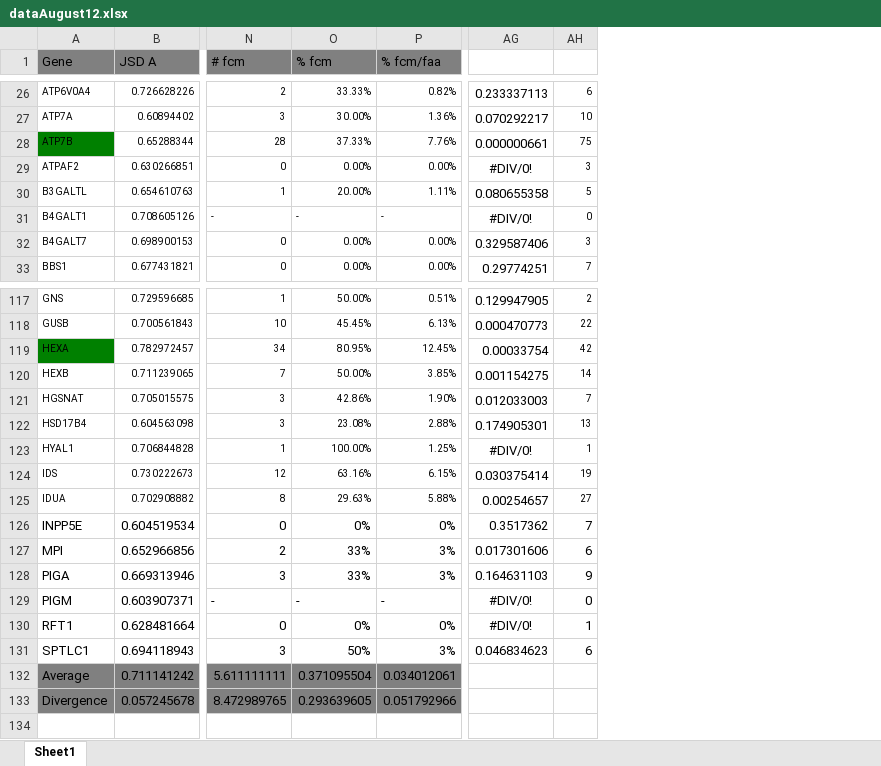
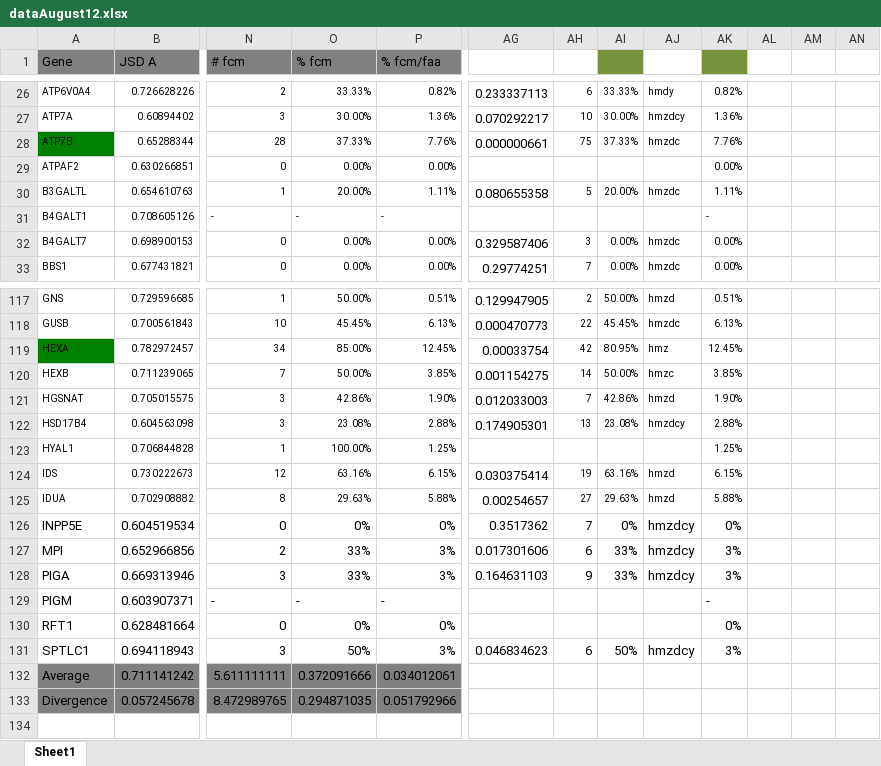
Before and after one commit to materechm/plabData, an Excel workbook: yeast_replaceable_genes/sequences/all_other_mendelian/dataAugust12.xlsx, sheet Sheet1, drawn as a sheet; only a part is shown, gaps mark what is left out; values as stored, in another font and other column widths than the file's, no borders; the diff covers the shown part only; the diff names each change by its address in the sheet, - before the commit and + after, or states it on an @@ line.

```diff
--- a/yeast_replaceable_genes/sequences/all_other_mendelian/dataAugust12.xlsx (sheet Sheet1)
+++ b/yeast_replaceable_genes/sequences/all_other_mendelian/dataAugust12.xlsx (sheet Sheet1)
+column AI, rows 26-33: 33.33% | 30.00% | 37.33% |  | 20.00% |  | 0.00% | 0.00%; rows 117-131: 50.00% | 45.45% | 80.95% | 50.00% | 42.86% | 23.08% |  | 63.16% | 29.63% | 0% | 33% | 33% |  |  | 50%
+column AJ, rows 26-33: hmdy | hmzdcy | hmzdc |  | hmzdc |  | hmzdc | hmzdc; rows 117-131: hmzd | hmzdc | hmz | hmzc | hmzd | hmzdcy |  | hmzd | hmzd | hmzdcy | hmzdcy | hmzdcy |  |  | hmzdcy
+column AK, rows 26-33: 0.82% | 1.36% | 7.76% | 0.00% | 1.11% | - | 0.00% | 0.00%; rows 117-131: 0.51% | 6.13% | 12.45% | 3.85% | 1.90% | 2.88% | 1.25% | 6.15% | 5.88% | 0% | 3% | 3% | - | 0% | 3%
+column AL, empty
+column AM, empty
+column AN, empty
-AG29: #DIV/0!
+AG29: (empty)
-AH29: 3
+AH29: (empty)
-AG31: #DIV/0!
+AG31: (empty)
-AH31: 0
+AH31: (empty)
-O119 (% fcm): 80.95%
+O119 (% fcm): 85.00%
-AG123: #DIV/0!
+AG123: (empty)
-AH123: 1
+AH123: (empty)
-AG129:AG130: #DIV/0!
+AG129:AG130: (empty)
-AH129: 0
+AH129: (empty)
-AH130: 1
+AH130: (empty)
-O132 (% fcm): 0.371095504
+O132 (% fcm): 0.372091666
-O133 (% fcm): 0.293639605
+O133 (% fcm): 0.294871035
```
Also changed, not shown: 34 edited cells elsewhere in this sheet, 9 other files.
